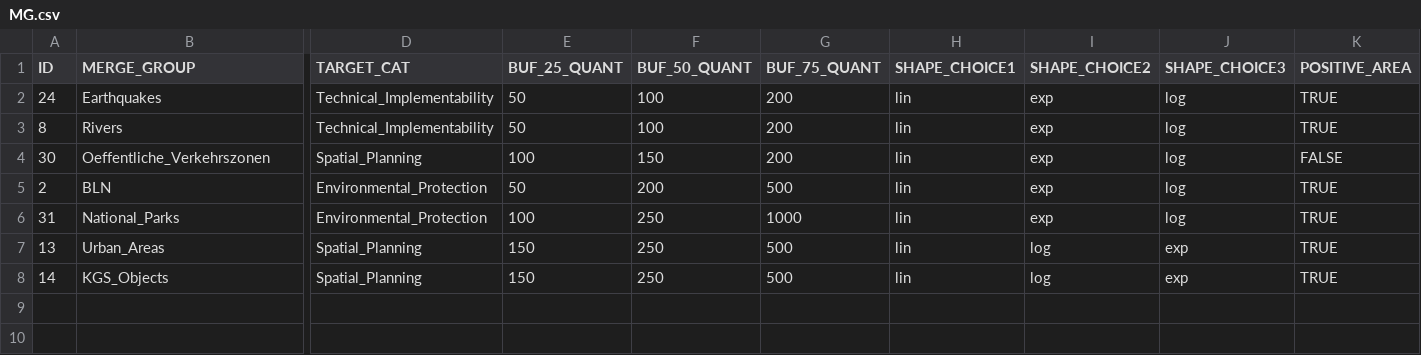
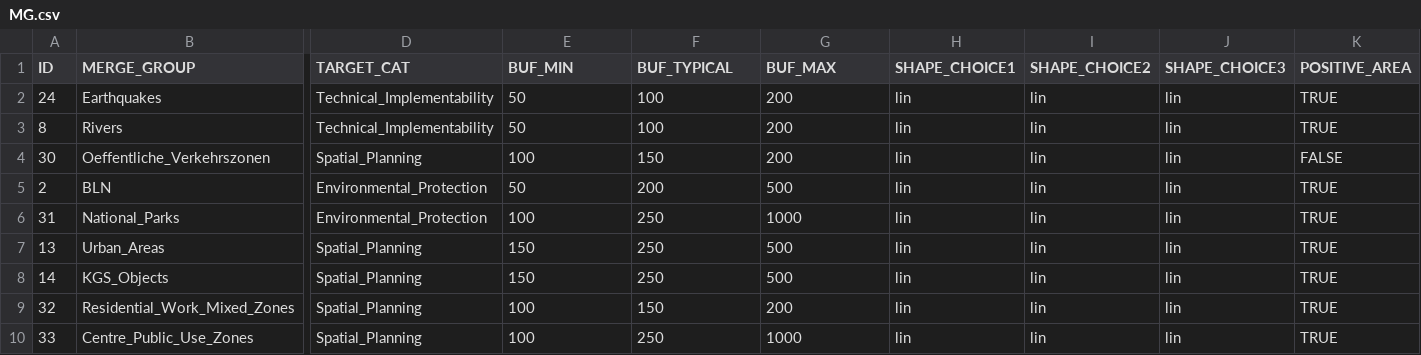
Before and after one commit to jschito/3D-DSS-demo-data, a CSV file: payload/data_0_tables/MG.csv, drawn as a sheet; only a part is shown, gaps mark what is left out; rows hold the shown columns only; the diff names each change by its address in the sheet, - before the commit and + after, or states it on an @@ line.

```diff
--- a/payload/data_0_tables/MG.csv
+++ b/payload/data_0_tables/MG.csv
-E1: BUF_25_QUANT
+E1: BUF_MIN
-F1: BUF_50_QUANT
+F1: BUF_TYPICAL
-G1: BUF_75_QUANT
+G1: BUF_MAX
-I2:I6 (SHAPE_CHOICE2): exp
+I2:I6 (SHAPE_CHOICE2): lin
-J2:J6 (SHAPE_CHOICE3): log
+J2:J6 (SHAPE_CHOICE3): lin
-I7:I8 (SHAPE_CHOICE2): log
+I7:I8 (SHAPE_CHOICE2): lin
-J7:J8 (SHAPE_CHOICE3): exp
+J7:J8 (SHAPE_CHOICE3): lin
+row 9: 32 | Residential_Work_Mixed_Zones | Spatial_Planning | 100 | 150 | 200 | lin | lin | lin | TRUE
+row 10: 33 | Centre_Public_Use_Zones | Spatial_Planning | 100 | 250 | 1000 | lin | lin | lin | TRUE
```
Also changed, not shown: payload/data_0_tables/ATTR.csv, payload/data_0_tables/FC.csv, 5 other files.
